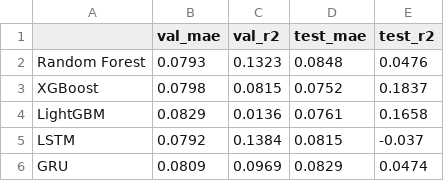
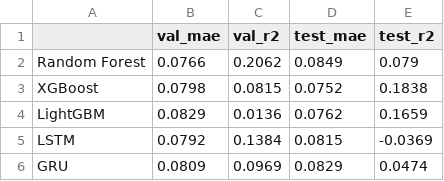
Before and after one commit to GCS230476/Final-Project-2, a CSV file: models/volatility_regression_results.csv, drawn as a sheet.

```diff
--- a/models/volatility_regression_results.csv
+++ b/models/volatility_regression_results.csv
@@ -1,6 +1,6 @@
 ,val_mae,val_r2,test_mae,test_r2
-Random Forest,0.0793,0.1323,0.0848,0.0476
-XGBoost,0.0798,0.0815,0.0752,0.1837
-LightGBM,0.0829,0.0136,0.0761,0.1658
-LSTM,0.0792,0.1384,0.0815,-0.037
+Random Forest,0.0766,0.2062,0.0849,0.079
+XGBoost,0.0798,0.0815,0.0752,0.1838
+LightGBM,0.0829,0.0136,0.0762,0.1659
+LSTM,0.0792,0.1384,0.0815,-0.0369
 GRU,0.0809,0.0969,0.0829,0.0474
```
Also changed, not shown: 27 other files.
